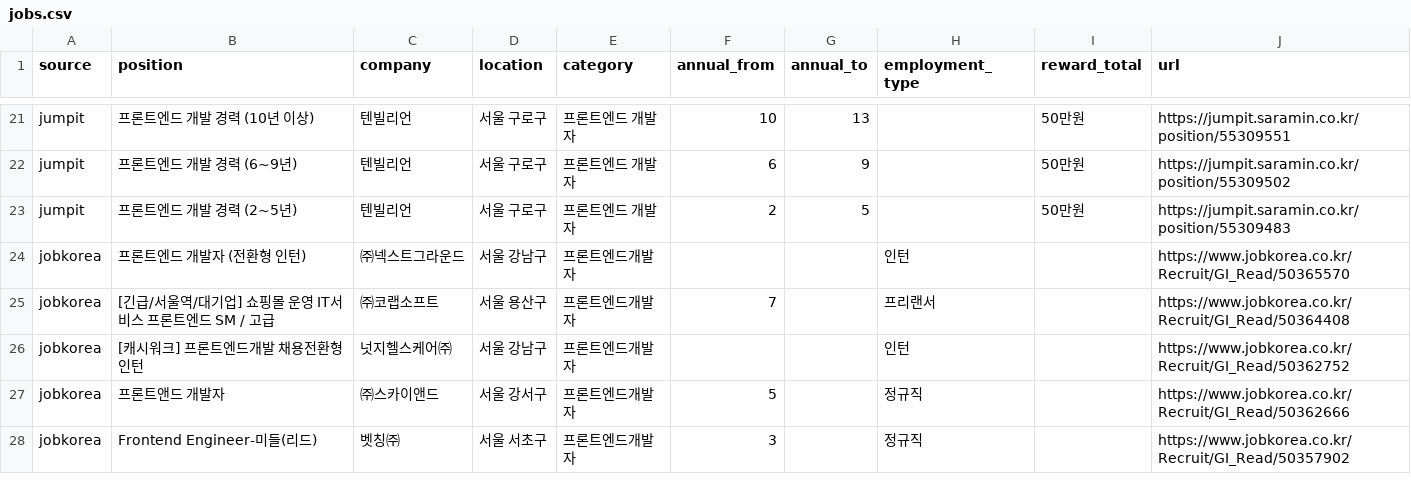
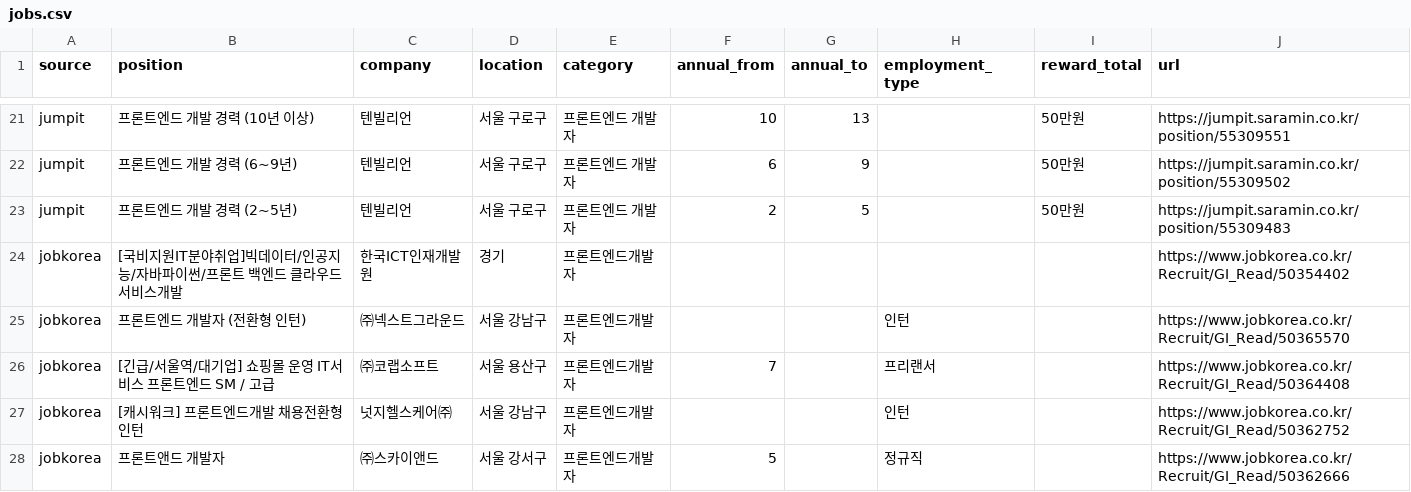
Before and after one commit to JDDongSiu/wanted-jobs, a CSV file: jobs.csv, drawn as a sheet; only a part is shown, gaps mark what is left out; the shorter side is filled out with more unchanged rows; the diff covers the shown part only.

```diff
--- a/jobs.csv
+++ b/jobs.csv
@@ -23,2 +23,3 @@ jumpit,프론트엔드 개발 경력 (6~9년),텐빌리언,서울 구로구,프
 jumpit,프론트엔드 개발 경력 (2~5년),텐빌리언,서울 구로구,프론트엔드 개발자,2,5,,50만원,https://jumpit.saramin.co.kr/position/55309483
+jobkorea,[국비지원IT분야취업]빅데이터/인공지능/자바파이썬/프론트 백엔드 클라우드서비스개발,한국ICT인재개발원,경기,프론트엔드개발자,,,,,https://www.jobkorea.co.kr/Recruit/GI_Read/50354402
 jobkorea,프론트엔드 개발자 (전환형 인턴),㈜넥스트그라운드,서울 강남구,프론트엔드개발자,,,인턴,,https://www.jobkorea.co.kr/Recruit/GI_Read/50365570
```
Also changed, not shown: 4 removed rows elsewhere in this file, jobs-hse.csv, 2 other files.
